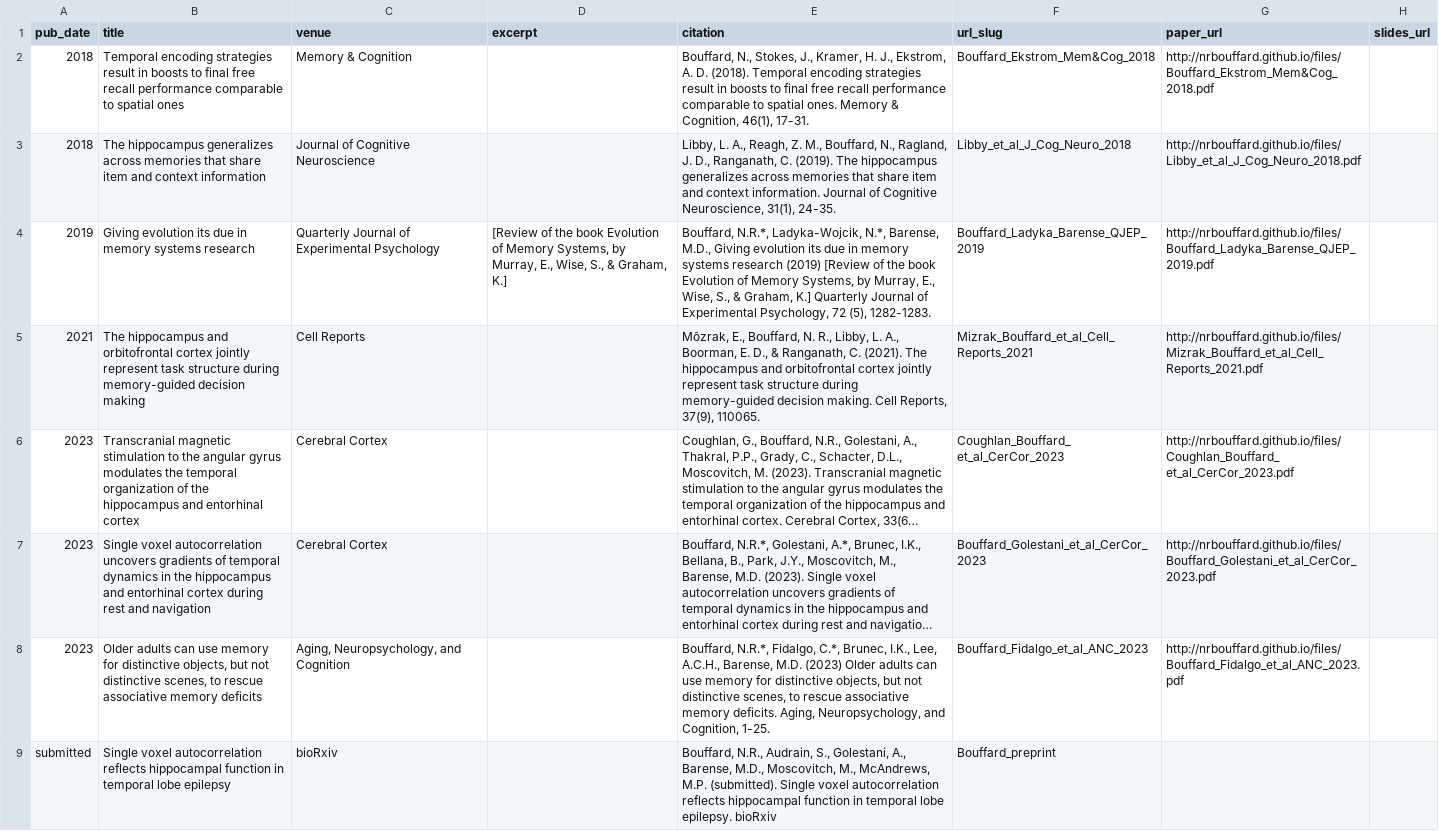
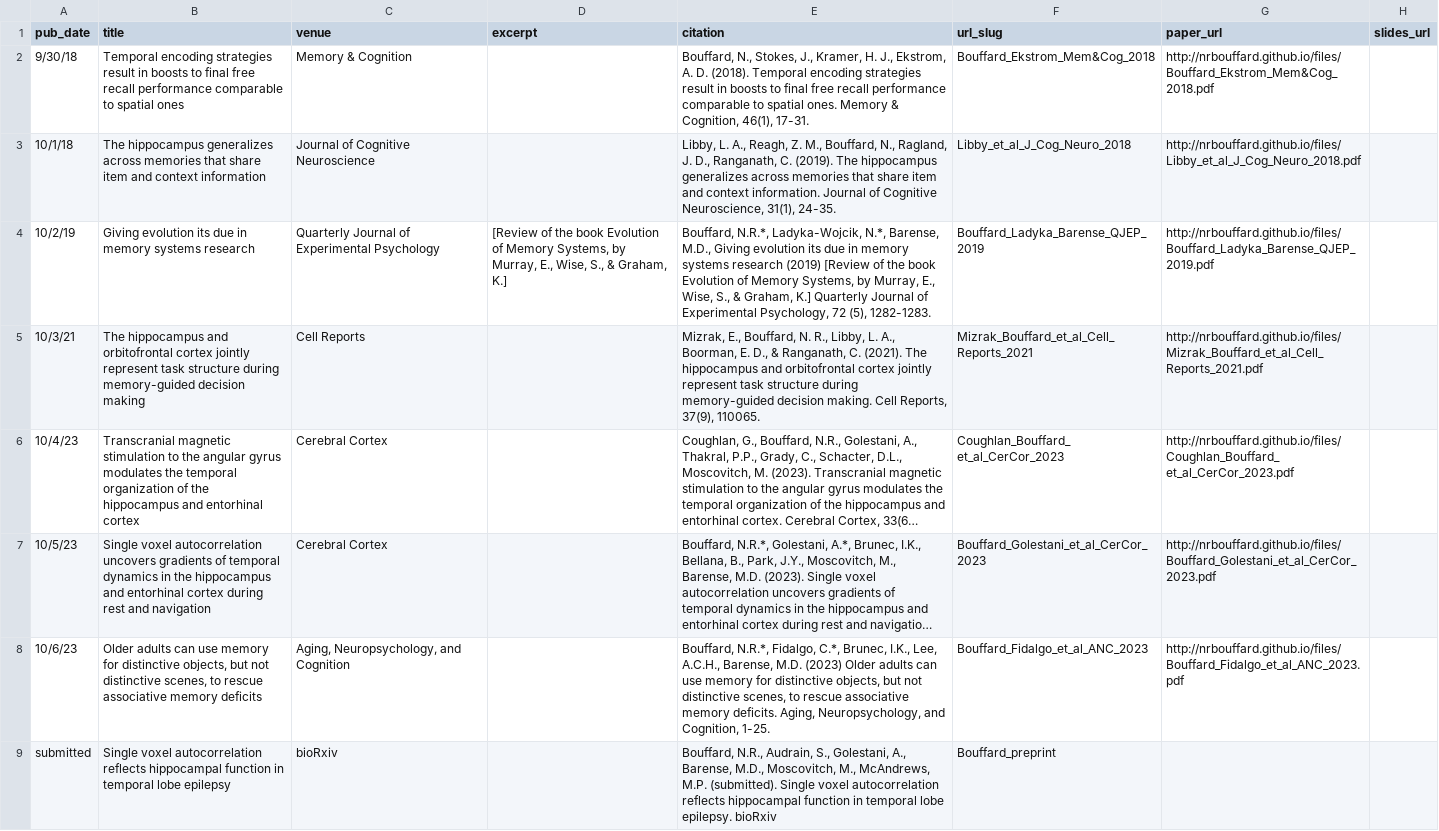
Before and after one commit to nrbouffard/nrbouffard.github.io, a TSV file: markdown_generator/publications.tsv, drawn as a sheet; long unchanged cells end in …; the diff names each change by its address in the sheet, - before the commit and + after, or states it on an @@ line.

```diff
--- a/markdown_generator/publications.tsv
+++ b/markdown_generator/publications.tsv
-A2 (pub_date): 2018
+A2 (pub_date): 9/30/18
-A3 (pub_date): 2018
+A3 (pub_date): 10/1/18
-A4 (pub_date): 2019
+A4 (pub_date): 10/2/19
-A5 (pub_date): 2021
+A5 (pub_date): 10/3/21
-E5 (citation): Mõzrak, E., Bouffard,…
+E5 (citation): Mizrak, E., Bouffard,…
-A6 (pub_date): 2023
+A6 (pub_date): 10/4/23
-A7 (pub_date): 2023
+A7 (pub_date): 10/5/23
-A8 (pub_date): 2023
+A8 (pub_date): 10/6/23
```
Also changed, not shown: 7 other files.
